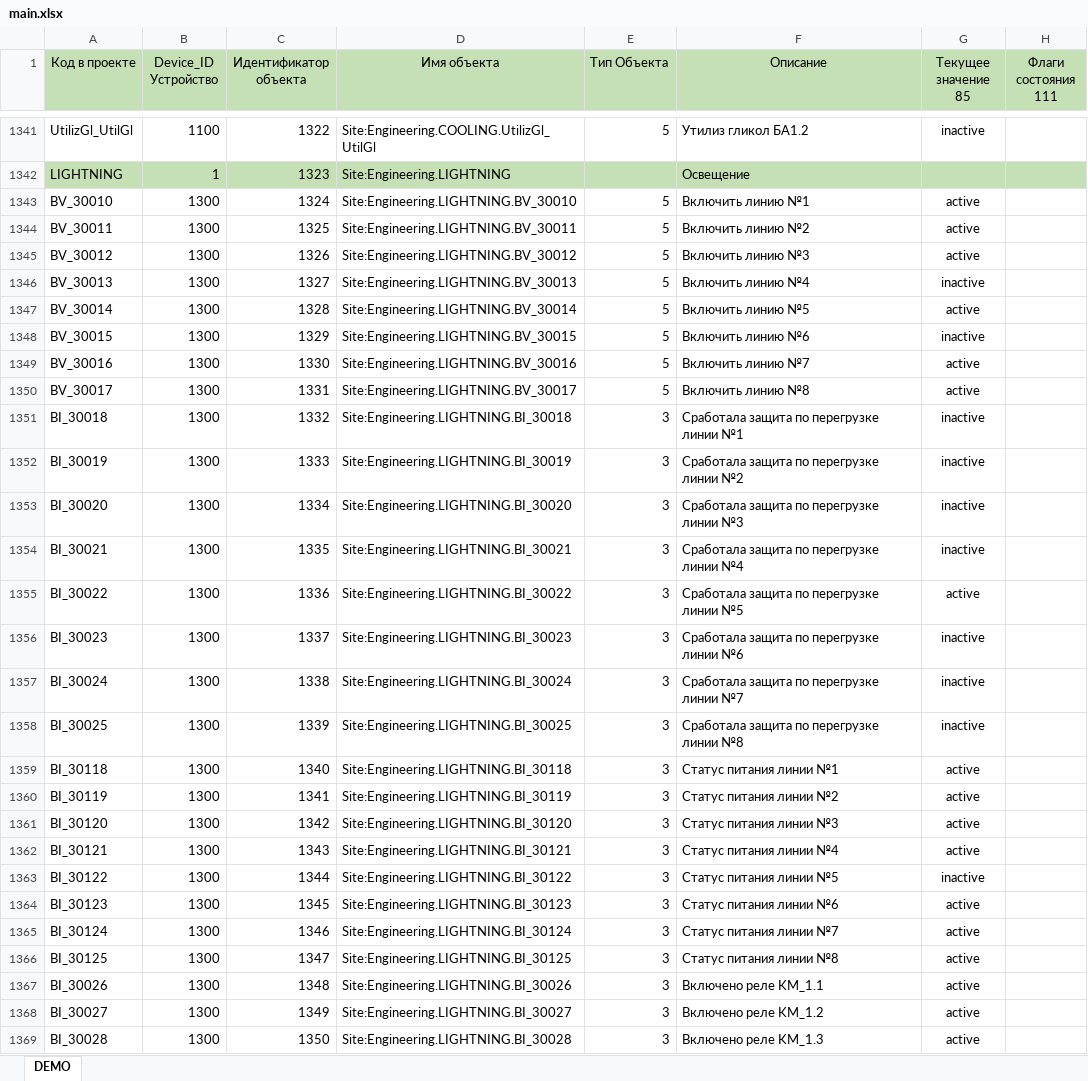
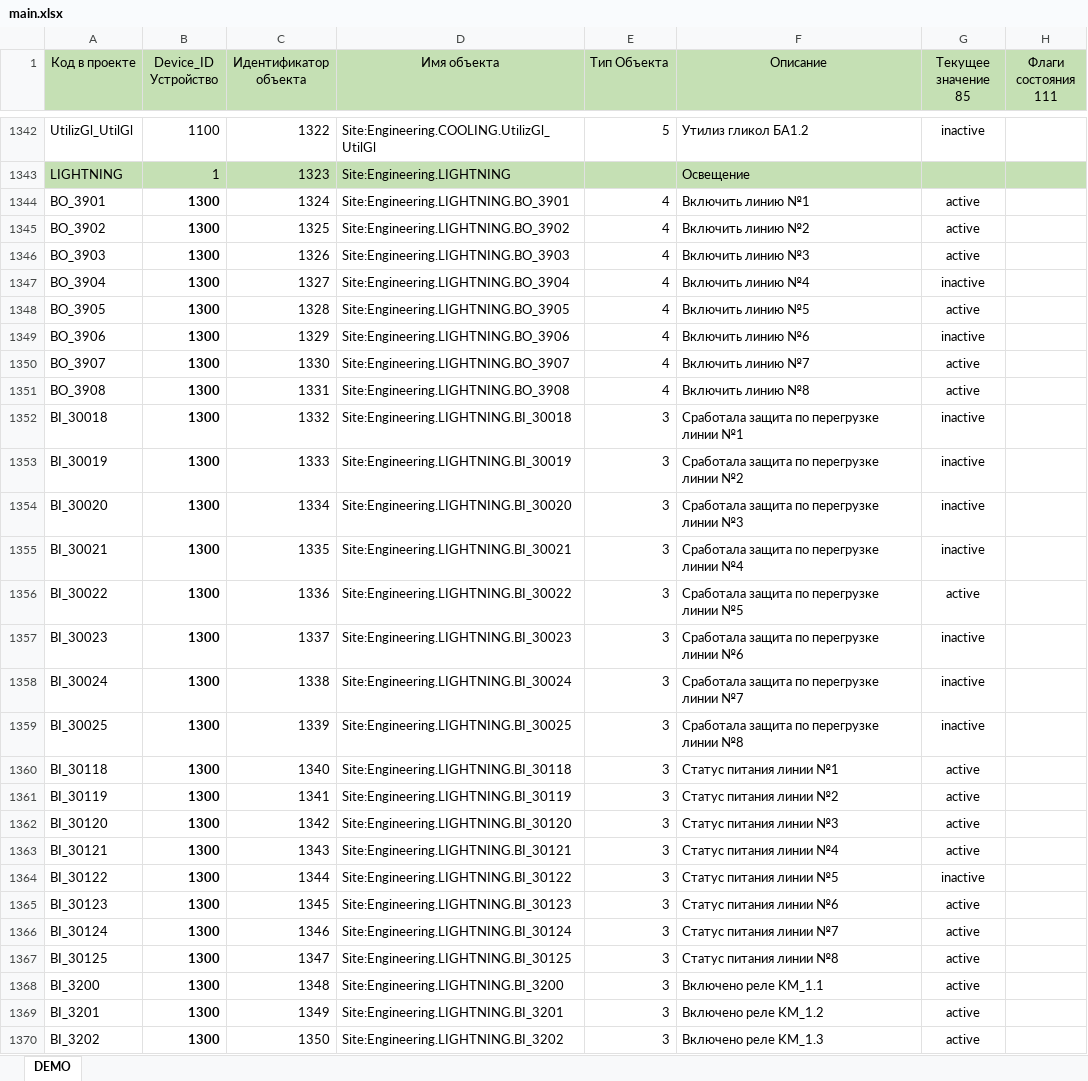
Before and after one commit to NPPElement/svg-example, an Excel workbook: csv/main.xlsx, sheet DEMO, drawn as a sheet; only a part is shown, gaps mark what is left out; values as stored, in another font and other column widths than the file's, no borders; conditional formats not drawn; addresses are those after the commit; the diff covers the shown part only; the diff names each change by its address in the sheet, - before the commit and + after, or states it on an @@ line.

```diff
--- a/csv/main.xlsx (sheet DEMO)
+++ b/csv/main.xlsx (sheet DEMO)
-A1344 (Код в проекте): BV_30010
+A1344 (Код в проекте): BO_3901
-B1344:B1370 bold: off
+B1344:B1370 bold: on
-D1344 (Имя объекта): Site:Engineering.LIGHTNING.BV_30010
+D1344 (Имя объекта): Site:Engineering.LIGHTNING.BO_3901
-E1344:E1351 (Тип Объекта): 5
+E1344:E1351 (Тип Объекта): 4
-A1345 (Код в проекте): BV_30011
+A1345 (Код в проекте): BO_3902
-D1345 (Имя объекта): Site:Engineering.LIGHTNING.BV_30011
+D1345 (Имя объекта): Site:Engineering.LIGHTNING.BO_3902
-A1346 (Код в проекте): BV_30012
+A1346 (Код в проекте): BO_3903
-D1346 (Имя объекта): Site:Engineering.LIGHTNING.BV_30012
+D1346 (Имя объекта): Site:Engineering.LIGHTNING.BO_3903
-A1347 (Код в проекте): BV_30013
+A1347 (Код в проекте): BO_3904
-D1347 (Имя объекта): Site:Engineering.LIGHTNING.BV_30013
+D1347 (Имя объекта): Site:Engineering.LIGHTNING.BO_3904
-A1348 (Код в проекте): BV_30014
+A1348 (Код в проекте): BO_3905
-D1348 (Имя объекта): Site:Engineering.LIGHTNING.BV_30014
+D1348 (Имя объекта): Site:Engineering.LIGHTNING.BO_3905
-A1349 (Код в проекте): BV_30015
+A1349 (Код в проекте): BO_3906
-D1349 (Имя объекта): Site:Engineering.LIGHTNING.BV_30015
+D1349 (Имя объекта): Site:Engineering.LIGHTNING.BO_3906
-A1350 (Код в проекте): BV_30016
+A1350 (Код в проекте): BO_3907
-D1350 (Имя объекта): Site:Engineering.LIGHTNING.BV_30016
+D1350 (Имя объекта): Site:Engineering.LIGHTNING.BO_3907
-A1351 (Код в проекте): BV_30017
+A1351 (Код в проекте): BO_3908
-D1351 (Имя объекта): Site:Engineering.LIGHTNING.BV_30017
+D1351 (Имя объекта): Site:Engineering.LIGHTNING.BO_3908
-A1368 (Код в проекте): BI_30026
+A1368 (Код в проекте): BI_3200
-D1368 (Имя объекта): Site:Engineering.LIGHTNING.BI_30026
+D1368 (Имя объекта): Site:Engineering.LIGHTNING.BI_3200
-A1369 (Код в проекте): BI_30027
+A1369 (Код в проекте): BI_3201
-D1369 (Имя объекта): Site:Engineering.LIGHTNING.BI_30027
+D1369 (Имя объекта): Site:Engineering.LIGHTNING.BI_3201
-A1370 (Код в проекте): BI_30028
+A1370 (Код в проекте): BI_3202
-D1370 (Имя объекта): Site:Engineering.LIGHTNING.BI_30028
+D1370 (Имя объекта): Site:Engineering.LIGHTNING.BI_3202
```
Also changed, not shown: 116 added rows, 11 edited cells and cell formats elsewhere in this sheet, formulas that keep their value, 14 other files.
